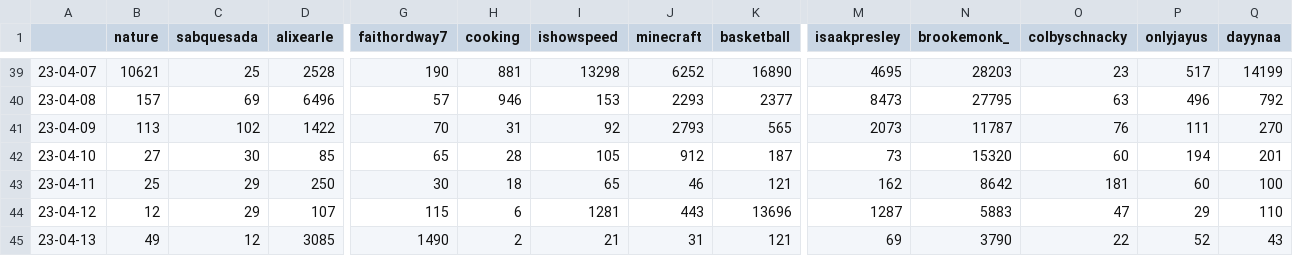
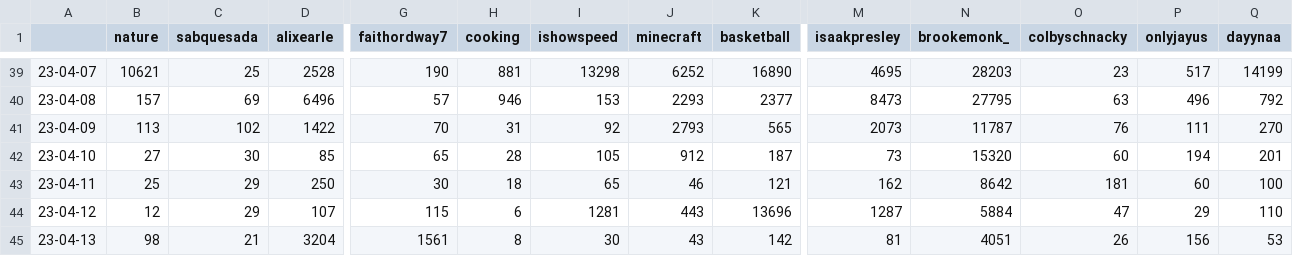
Before and after one commit to sammiphone6/Content_Arbitrage, a CSV file: account_posting/data/stats.csv, drawn as a sheet; only a part is shown, gaps mark what is left out; the diff covers the shown part only; the diff names each change by its address in the sheet, - before the commit and + after, or states it on an @@ line.

```diff
--- a/account_posting/data/stats.csv
+++ b/account_posting/data/stats.csv
-N44 (brookemonk_): 5883
+N44 (brookemonk_): 5884
-B45 (nature): 49
+B45 (nature): 98
-C45 (sabquesada): 12
+C45 (sabquesada): 21
-D45 (alixearle): 3085
+D45 (alixearle): 3204
-G45 (faithordway7): 1490
+G45 (faithordway7): 1561
-H45 (cooking): 2
+H45 (cooking): 8
-I45 (ishowspeed): 21
+I45 (ishowspeed): 30
-J45 (minecraft): 31
+J45 (minecraft): 43
-K45 (basketball): 121
+K45 (basketball): 142
-M45 (isaakpresley): 69
+M45 (isaakpresley): 81
-N45 (brookemonk_): 3790
+N45 (brookemonk_): 4051
-O45 (colbyschnacky): 22
+O45 (colbyschnacky): 26
-P45 (onlyjayus): 52
+P45 (onlyjayus): 156
-Q45 (dayynaa): 43
+Q45 (dayynaa): 53
```
Also changed, not shown: 14 edited cells elsewhere in this file, account_posting/data/insights.csv, 2 other files.
